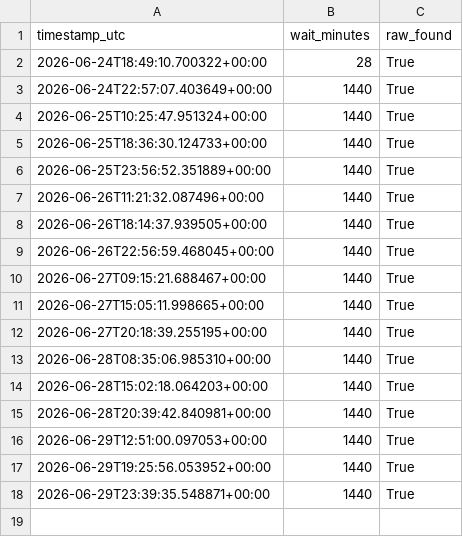
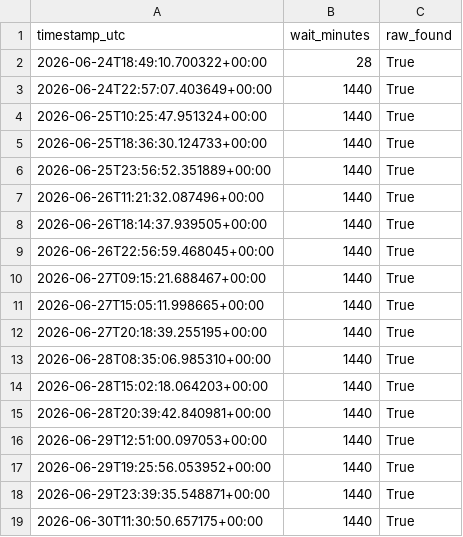
Before and after one commit to jmeadorwfu-dev/ED_Wait_Times, a CSV file: ed_wait_times.csv, drawn as a sheet.

```diff
--- a/ed_wait_times.csv
+++ b/ed_wait_times.csv
@@ -18 +18,2 @@ timestamp_utc,wait_minutes,raw_found
 2026-06-29T23:39:35.548871+00:00,1440,True
+2026-06-30T11:30:50.657175+00:00,1440,True
```
